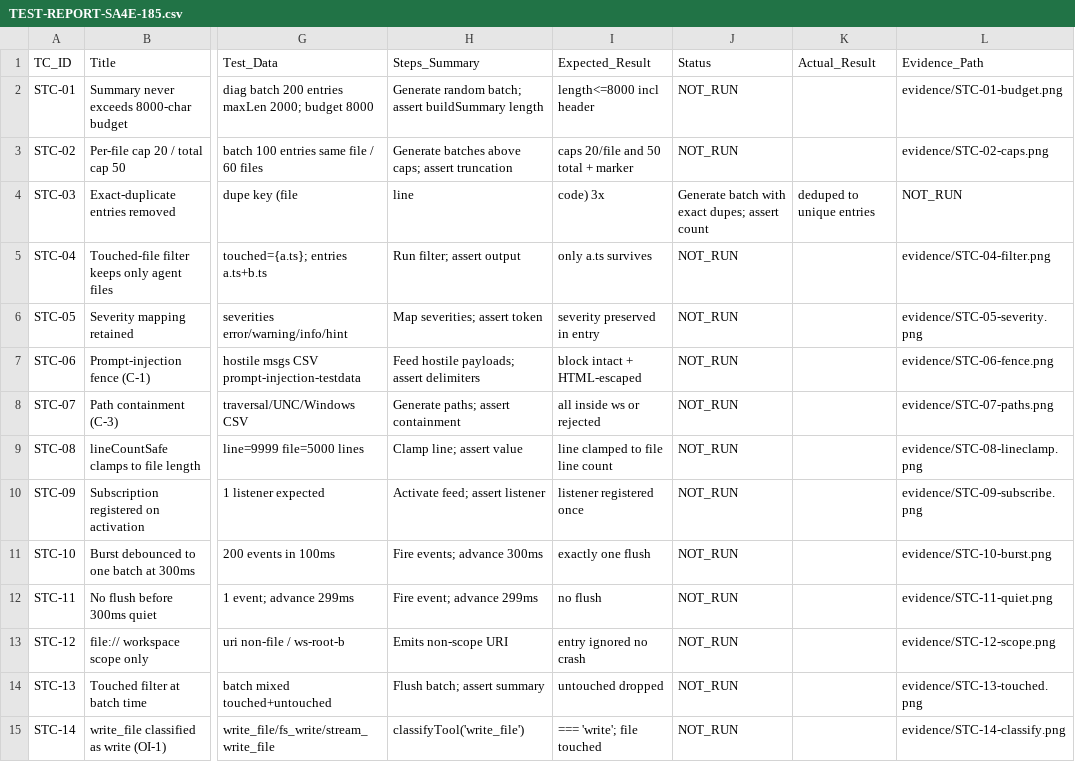
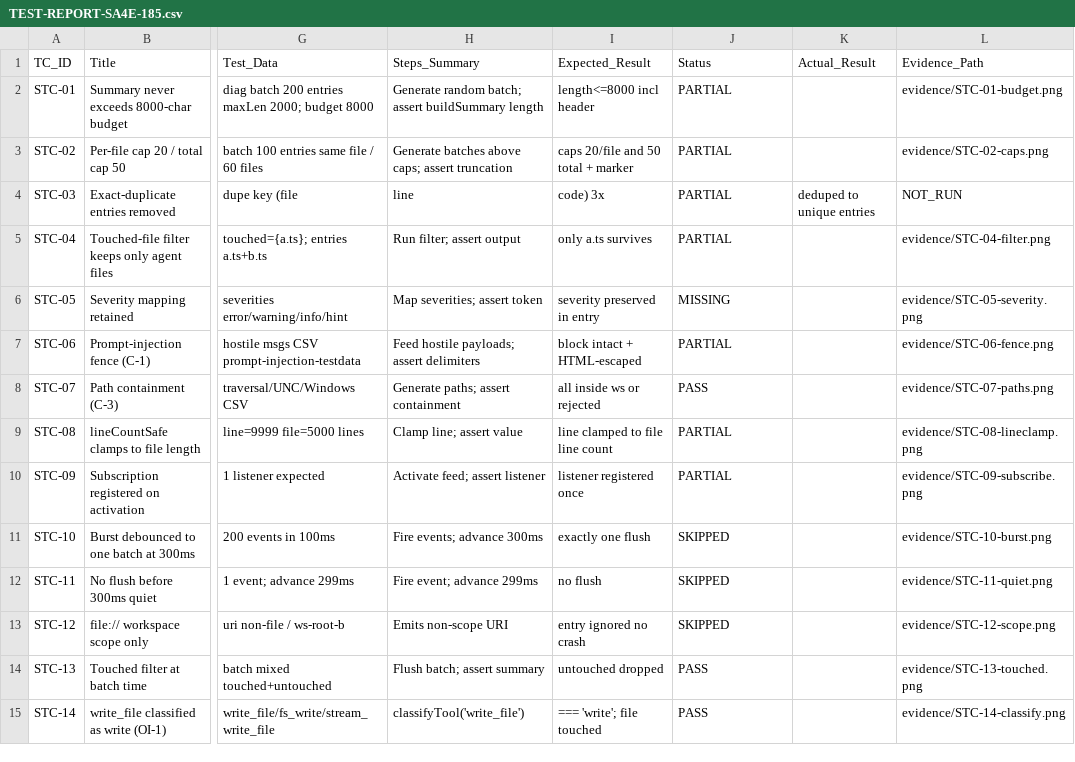
Before and after one commit to TranHoang1/SDLC-Agents-4-Enteprise, a CSV file: documents/SA4E-185/TEST-REPORT-SA4E-185.csv, drawn as a sheet; only a part is shown, gaps mark what is left out; the diff covers the shown part only; the diff names each change by its address in the sheet, - before the commit and + after, or states it on an @@ line.

```diff
--- a/documents/SA4E-185/TEST-REPORT-SA4E-185.csv
+++ b/documents/SA4E-185/TEST-REPORT-SA4E-185.csv
-J2:J3 (Status): NOT_RUN
+J2:J3 (Status): PARTIAL
-J4 (Status): Generate batch with exact dupes; assert count
+J4 (Status): PARTIAL
-J5 (Status): NOT_RUN
+J5 (Status): PARTIAL
-J6 (Status): NOT_RUN
+J6 (Status): MISSING
-J7 (Status): NOT_RUN
+J7 (Status): PARTIAL
-J8 (Status): NOT_RUN
+J8 (Status): PASS
-J9:J10 (Status): NOT_RUN
+J9:J10 (Status): PARTIAL
-J11:J13 (Status): NOT_RUN
+J11:J13 (Status): SKIPPED
-J14:J15 (Status): NOT_RUN
+J14:J15 (Status): PASS
```
Also changed, not shown: 57 edited cells elsewhere in this file, 31 other files.
